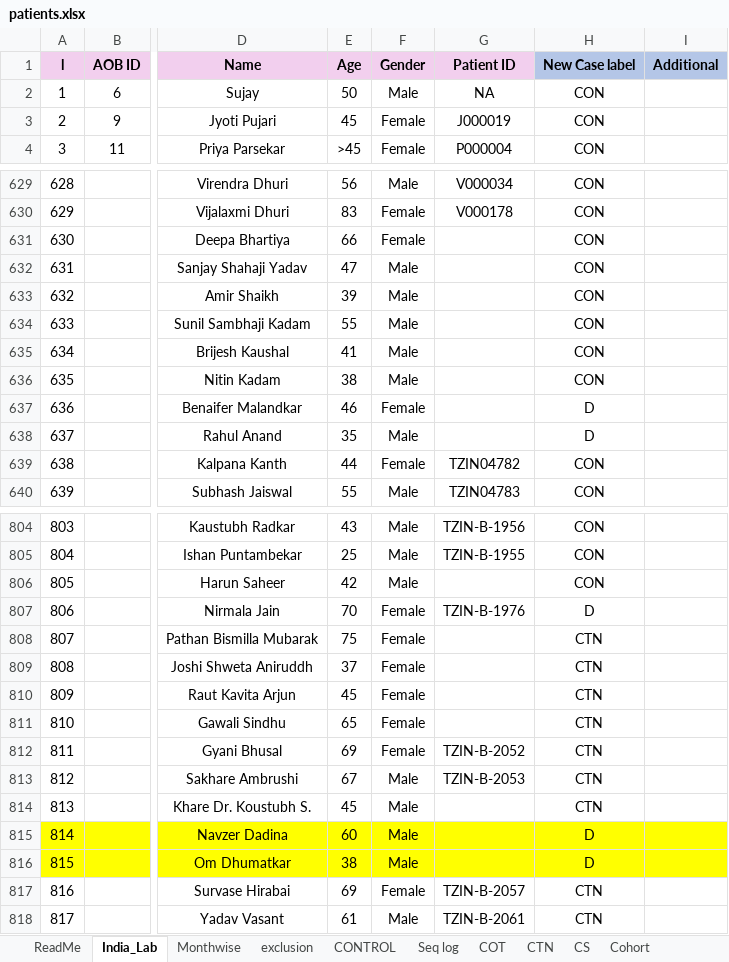
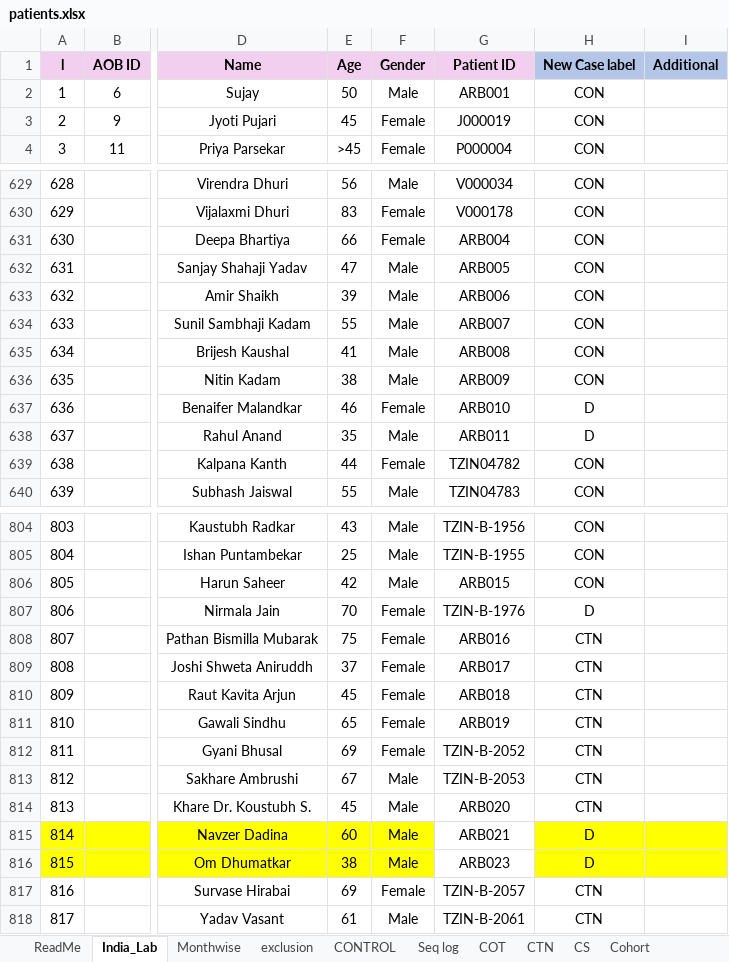
Before and after one commit to Aakash2307/Bio-Ledger, an Excel workbook: backend/old_files/patients.xlsx, sheet India_Lab, drawn as a sheet; only a part is shown, gaps mark what is left out; values as stored, in another font and other column widths than the file's, no borders; conditional formats and table styles not drawn; the diff covers the shown part only; the diff names each change by its address in the sheet, - before the commit and + after, or states it on an @@ line.

```diff
--- a/backend/old_files/patients.xlsx (sheet India_Lab)
+++ b/backend/old_files/patients.xlsx (sheet India_Lab)
-G2 (Patient ID): NA
+G2 (Patient ID): ARB001
-G631 (Patient ID): (empty)
+G631 (Patient ID): ARB004
-G632 (Patient ID): (empty)
+G632 (Patient ID): ARB005
-G633 (Patient ID): (empty)
+G633 (Patient ID): ARB006
-G634 (Patient ID): (empty)
+G634 (Patient ID): ARB007
-G635 (Patient ID): (empty)
+G635 (Patient ID): ARB008
-G636 (Patient ID): (empty)
+G636 (Patient ID): ARB009
-G637 (Patient ID): (empty)
+G637 (Patient ID): ARB010
-G638 (Patient ID): (empty)
+G638 (Patient ID): ARB011
-G806 (Patient ID): (empty)
+G806 (Patient ID): ARB015
-G808 (Patient ID): (empty)
+G808 (Patient ID): ARB016
-G809 (Patient ID): (empty)
+G809 (Patient ID): ARB017
-G810 (Patient ID): (empty)
+G810 (Patient ID): ARB018
-G811 (Patient ID): (empty)
+G811 (Patient ID): ARB019
-G814 (Patient ID): (empty)
+G814 (Patient ID): ARB020
-G815 (Patient ID): (empty)
+G815 (Patient ID): ARB021
-G815:G816 fill: #FFFF00
+G815:G816 fill: none
-G816 (Patient ID): (empty)
+G816 (Patient ID): ARB023
```
Also changed, not shown: 6 edited cells elsewhere in this sheet, charts or pictures, 42 other files.
